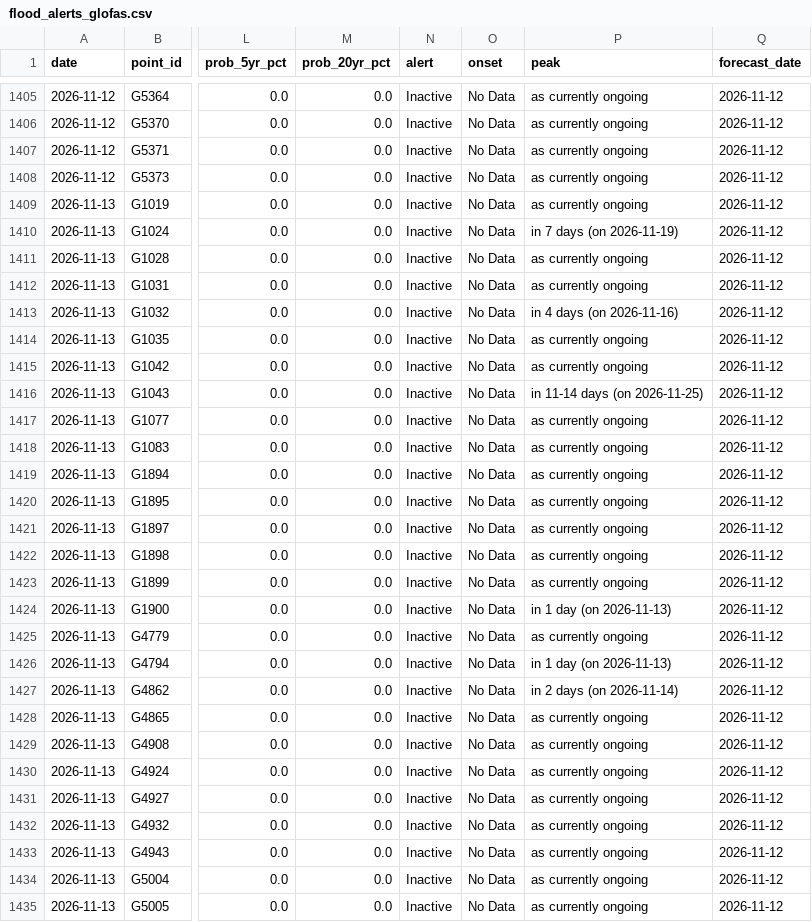
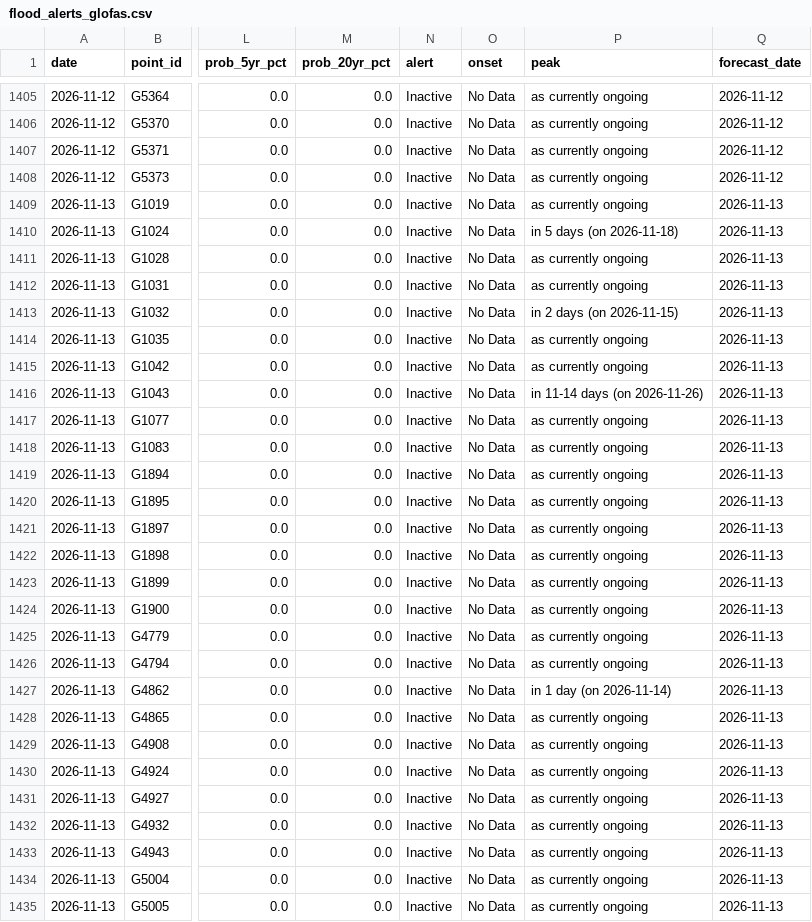
Before and after one commit to LordAsh001/LordAsh001.github.io, a CSV file: water-atlas/archive/flood_alerts_glofas.csv, drawn as a sheet; only a part is shown, gaps mark what is left out; the diff covers the shown part only; the diff names each change by its address in the sheet, - before the commit and + after, or states it on an @@ line.

```diff
--- a/water-atlas/archive/flood_alerts_glofas.csv
+++ b/water-atlas/archive/flood_alerts_glofas.csv
-Q1409:Q1435 (forecast_date): 2026-11-12
+Q1409:Q1435 (forecast_date): 2026-11-13
-P1410 (peak): in 7 days (on 2026-11-19)
+P1410 (peak): in 5 days (on 2026-11-18)
-P1413 (peak): in 4 days (on 2026-11-16)
+P1413 (peak): in 2 days (on 2026-11-15)
-P1416 (peak): in 11-14 days (on 2026-11-25)
+P1416 (peak): in 11-14 days (on 2026-11-26)
-P1424 (peak): in 1 day (on 2026-11-13)
+P1424 (peak): as currently ongoing
-P1426 (peak): in 1 day (on 2026-11-13)
+P1426 (peak): as currently ongoing
-P1427 (peak): in 2 days (on 2026-11-14)
+P1427 (peak): in 1 day (on 2026-11-14)
```
Also changed, not shown: 15 edited cells elsewhere in this file, 2 other files.
